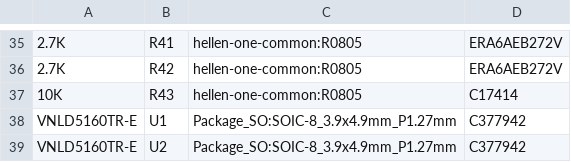
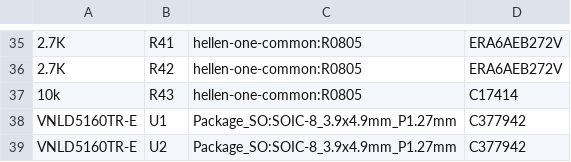
Before and after one commit to ecuhard/hellen-example, a CSV file: gerber/stabiljr.csv, drawn as a sheet; only a part is shown, gaps mark what is left out.

```diff
--- a/gerber/stabiljr.csv
+++ b/gerber/stabiljr.csv
@@ -36,3 +36,3 @@
 "2.7K","R42","hellen-one-common:R0805","ERA6AEB272V"
-"10K","R43","hellen-one-common:R0805","C17414"
+"10k","R43","hellen-one-common:R0805","C17414"
 "VNLD5160TR-E","U1","Package_SO:SOIC-8_3.9x4.9mm_P1.27mm","C377942"
```
Also changed, not shown: 19 other files.
